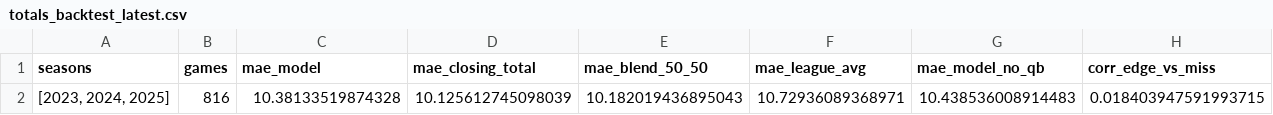
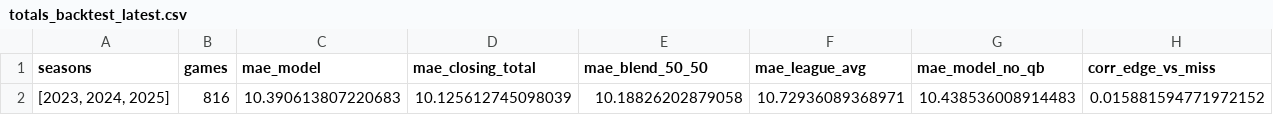
Before and after one commit to zgriesser-hue/NFL-unit-board, a CSV file: boards/totals_backtest_latest.csv, drawn as a sheet.

```diff
--- a/boards/totals_backtest_latest.csv
+++ b/boards/totals_backtest_latest.csv
@@ -1,2 +1,2 @@
 seasons,games,mae_model,mae_closing_total,mae_blend_50_50,mae_league_avg,mae_model_no_qb,corr_edge_vs_miss
-"[2023, 2024, 2025]",816,10.38133519874328,10.125612745098039,10.182019436895043,10.72936089368971,10.438536008914483,0.018403947591993715
+"[2023, 2024, 2025]",816,10.390613807220683,10.125612745098039,10.18826202879058,10.72936089368971,10.438536008914483,0.015881594771972152
```
Also changed, not shown: boards/board_checks_latest.csv, boards/totals_board_latest.csv, 12 other files.
